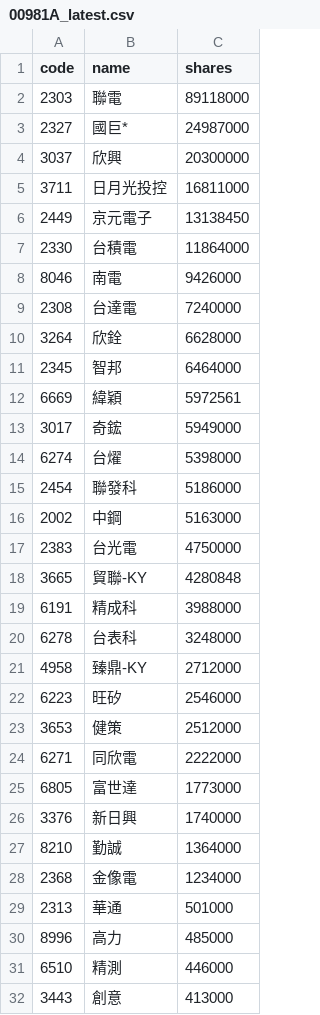
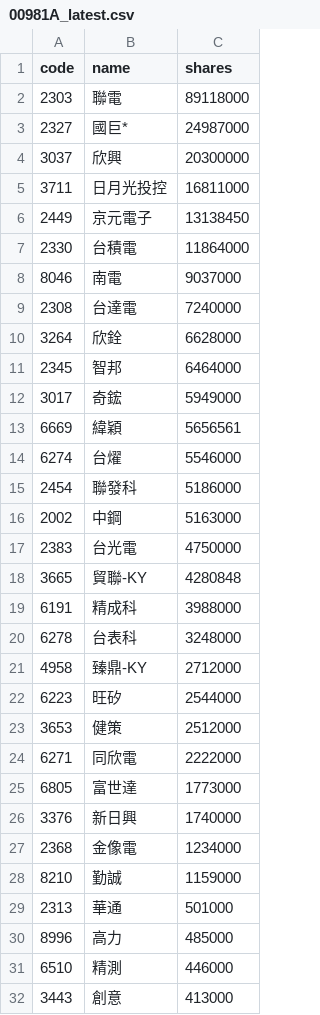
Before and after one commit to 4ru1013/united-etf-00981a-portfolio, a CSV file: data/out/holdings/00981A_latest.csv, drawn as a sheet; only a part is shown.

```diff
--- a/data/out/holdings/00981A_latest.csv
+++ b/data/out/holdings/00981A_latest.csv
@@ -7,3 +7,3 @@
 2330,台積電,11864000
-8046,南電,9426000
+8046,南電,9037000
 2308,台達電,7240000
@@ -11,5 +11,5 @@
 2345,智邦,6464000
-6669,緯穎,5972561
 3017,奇鋐,5949000
-6274,台燿,5398000
+6669,緯穎,5656561
+6274,台燿,5546000
 2454,聯發科,5186000
@@ -21,3 +21,3 @@
 4958,臻鼎-KY,2712000
-6223,旺矽,2546000
+6223,旺矽,2544000
 3653,健策,2512000
@@ -26,4 +26,4 @@
 3376,新日興,1740000
-8210,勤誠,1364000
 2368,金像電,1234000
+8210,勤誠,1159000
 2313,華通,501000
```
Also changed, not shown: 4 other files.
